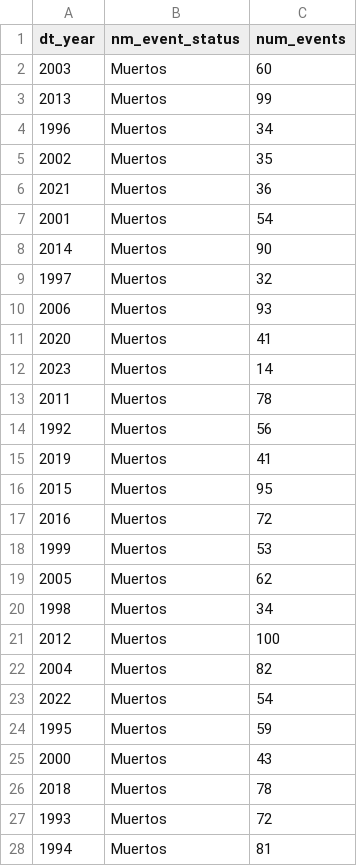
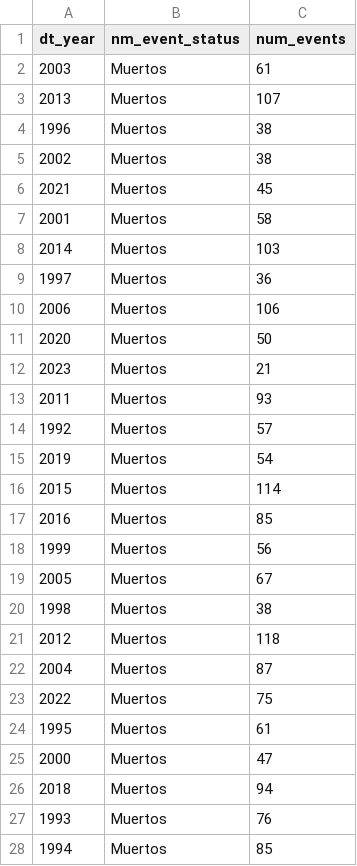
Before and after one commit to treintaidos/violencia-periodismo, a CSV file: datawrapper/dw_linechart_cpj-globalevents-peryear_1992-2023_v2.csv, drawn as a sheet; only a part is shown; the diff covers the shown part only.

```diff
--- a/datawrapper/dw_linechart_cpj-globalevents-peryear_1992-2023_v2.csv
+++ b/datawrapper/dw_linechart_cpj-globalevents-peryear_1992-2023_v2.csv
@@ -1,28 +1,28 @@
 dt_year,nm_event_status,num_events
-2003,Muertos,60
-2013,Muertos,99
-1996,Muertos,34
-2002,Muertos,35
-2021,Muertos,36
-2001,Muertos,54
-2014,Muertos,90
-1997,Muertos,32
-2006,Muertos,93
-2020,Muertos,41
-2023,Muertos,14
-2011,Muertos,78
-1992,Muertos,56
-2019,Muertos,41
-2015,Muertos,95
-2016,Muertos,72
-1999,Muertos,53
-2005,Muertos,62
-1998,Muertos,34
-2012,Muertos,100
-2004,Muertos,82
-2022,Muertos,54
-1995,Muertos,59
-2000,Muertos,43
-2018,Muertos,78
-1993,Muertos,72
-1994,Muertos,81
+2003,Muertos,61
+2013,Muertos,107
+1996,Muertos,38
+2002,Muertos,38
+2021,Muertos,45
+2001,Muertos,58
+2014,Muertos,103
+1997,Muertos,36
+2006,Muertos,106
+2020,Muertos,50
+2023,Muertos,21
+2011,Muertos,93
+1992,Muertos,57
+2019,Muertos,54
+2015,Muertos,114
+2016,Muertos,85
+1999,Muertos,56
+2005,Muertos,67
+1998,Muertos,38
+2012,Muertos,118
+2004,Muertos,87
+2022,Muertos,75
+1995,Muertos,61
+2000,Muertos,47
+2018,Muertos,94
+1993,Muertos,76
+1994,Muertos,85
```
Also changed, not shown: 5 edited cells elsewhere in this file, datawrapper/dw_linechart_cpj-country_runningtotals_1992-2023_v2.csv, datawrapper/dw_map_cpj-countrytotals_1992-2023_v2.csv, 1 other file.
